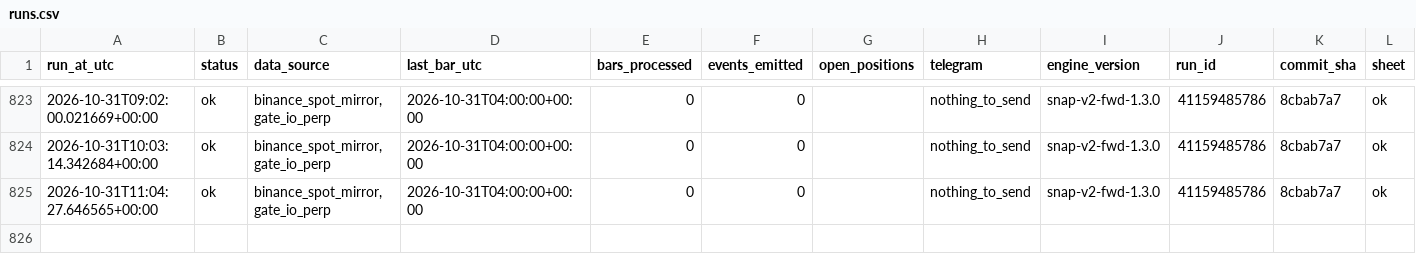
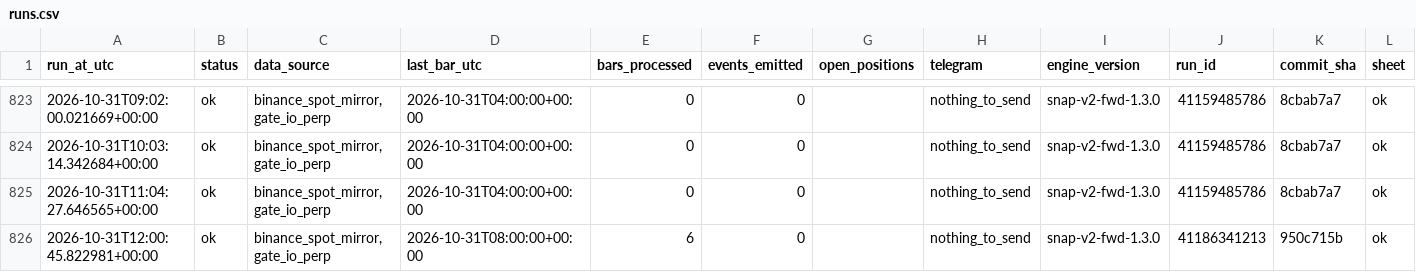
Before and after one commit to daijobudesu69/Crypto-Sequence-Snap, a CSV file: state/runs.csv, drawn as a sheet; only a part is shown, gaps mark what is left out; rows hold the shown columns only; the diff names each change by its address in the sheet, - before the commit and + after, or states it on an @@ line.

```diff
--- a/state/runs.csv
+++ b/state/runs.csv
+row 826: 2026-10-31T12:00:45.822981+00:00 | ok | binance_spot_mirror,gate_io_perp | 2026-10-31T08:00:00+00:00 | 6 | 0 |  | nothing_to_send | snap-v2-fwd-1.3.0 | 41186341213 | 950c715b | ok
```
Also changed, not shown: 1 other file.
